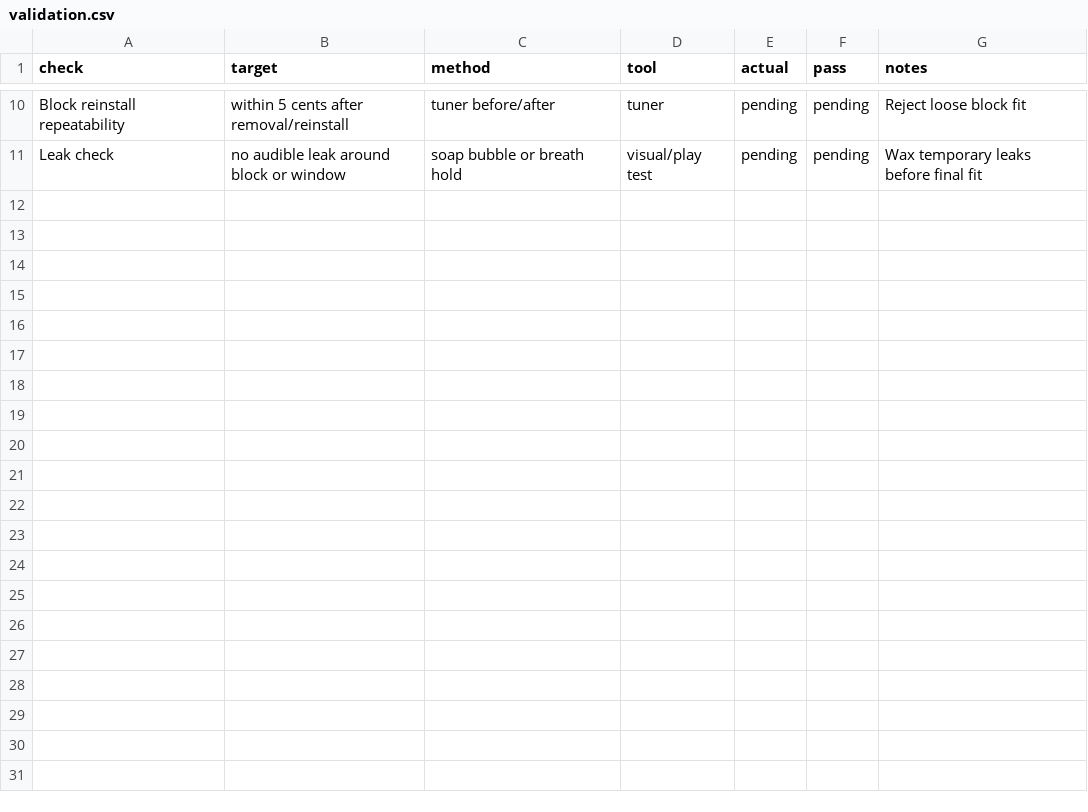
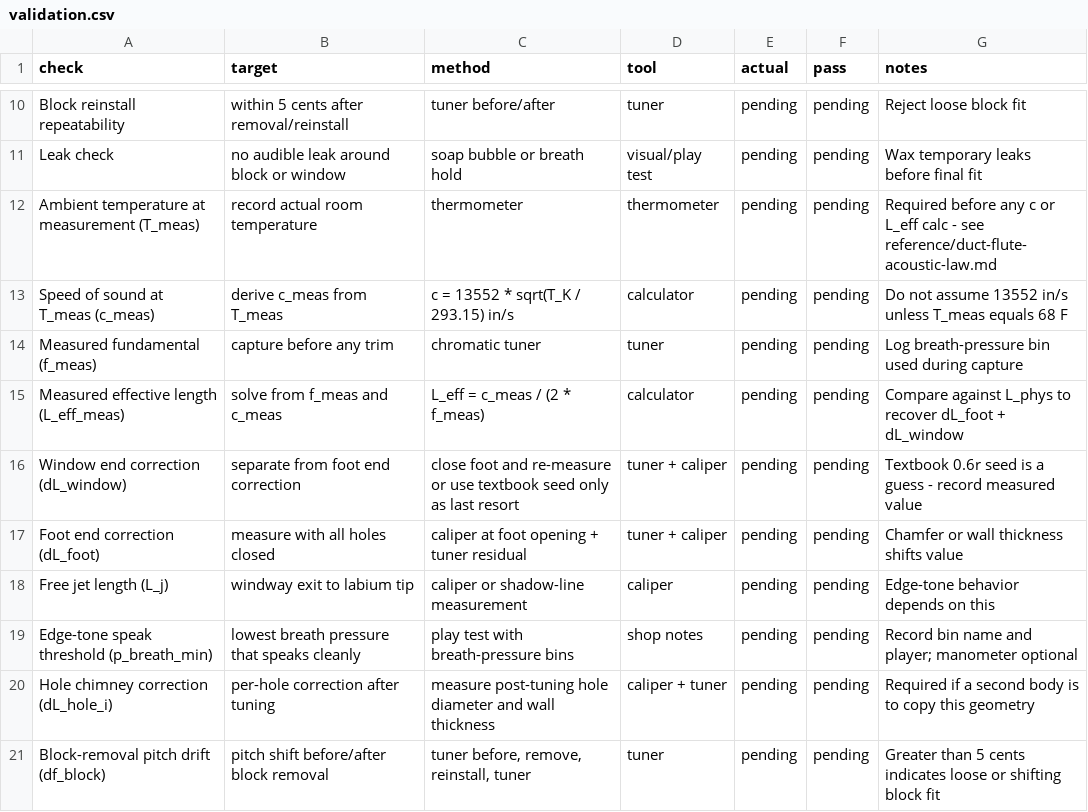
Before and after one commit to tonykoop/andean-duct-flutes, a CSV file: validation.csv, drawn as a sheet; only a part is shown, gaps mark what is left out.

Commit message:
Add duct-flute acoustic-law scaffold (L1/L2)
Refs #1

Round 33J merge validation:
- Confirmed commit 7a0d642c is present.
- validation.csv parses as 21 rows x 7 columns.
- git diff --check origin/main...origin/r33g/issue1-acoustic-law passes.

This is an L1/L2 validation scaffold only; issue #1 remains open for the full build packet.

```diff
--- a/validation.csv
+++ b/validation.csv
@@ -11 +11,11 @@ Block reinstall repeatability,within 5 cents after removal/reinstall,tuner befor
 Leak check,no audible leak around block or window,soap bubble or breath hold,visual/play test,pending,pending,Wax temporary leaks before final fit
+Ambient temperature at measurement (T_meas),record actual room temperature,thermometer,thermometer,pending,pending,Required before any c or L_eff calc - see reference/duct-flute-acoustic-law.md
+Speed of sound at T_meas (c_meas),derive c_meas from T_meas,c = 13552 * sqrt(T_K / 293.15) in/s,calculator,pending,pending,Do not assume 13552 in/s unless T_meas equals 68 F
+Measured fundamental (f_meas),capture before any trim,chromatic tuner,tuner,pending,pending,Log breath-pressure bin used during capture
+Measured effective length (L_eff_meas),solve from f_meas and c_meas,L_eff = c_meas / (2 * f_meas),calculator,pending,pending,Compare against L_phys to recover dL_foot + dL_window
+Window end correction (dL_window),separate from foot end correction,close foot and re-measure or use textbook seed only as last resort,tuner + caliper,pending,pending,Textbook 0.6r seed is a guess - record measured value
+Foot end correction (dL_foot),measure with all holes closed,caliper at foot opening + tuner residual,tuner + caliper,pending,pending,Chamfer or wall thickness shifts value
+Free jet length (L_j),windway exit to labium tip,caliper or shadow-line measurement,caliper,pending,pending,Edge-tone behavior depends on this
+Edge-tone speak threshold (p_breath_min),lowest breath pressure that speaks cleanly,play test with breath-pressure bins,shop notes,pending,pending,Record bin name and player; manometer optional
+Hole chimney correction (dL_hole_i),per-hole correction after tuning,measure post-tuning hole diameter and wall thickness,caliper + tuner,pending,pending,Required if a second body is to copy this geometry
+Block-removal pitch drift (df_block),pitch shift before/after block removal,"tuner before, remove, reinstall, tuner",tuner,pending,pending,Greater than 5 cents indicates loose or shifting block fit
```
Also changed, not shown: family-spec.csv, 2 other files.
